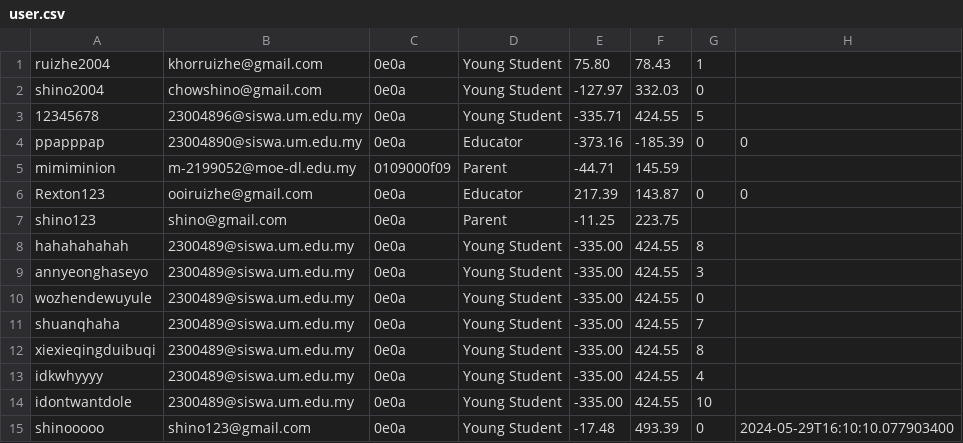
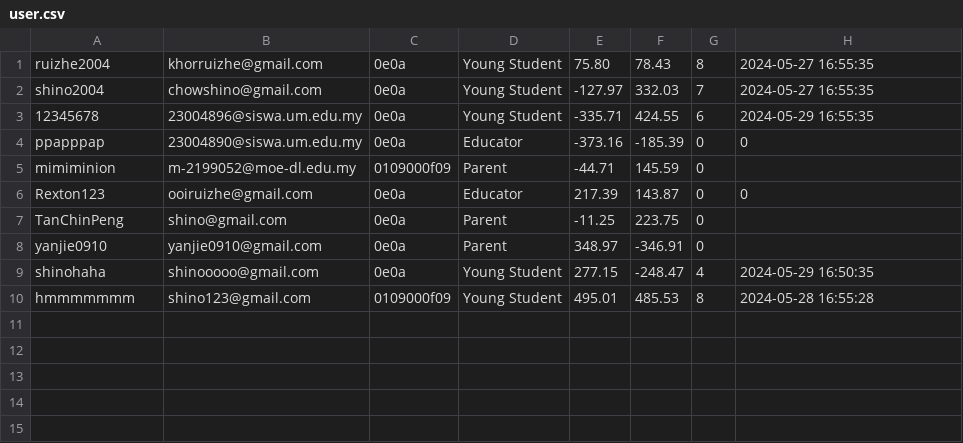
Before and after one commit to RextonRZ/HACKING-THE-FUTURE-WIA1002-Group-Assignment, a CSV file: src/main/java/Data/user.csv, drawn as a sheet.

```diff
--- a/src/main/java/Data/user.csv
+++ b/src/main/java/Data/user.csv
@@ -1,15 +1,10 @@
-ruizhe2004,khorruizhe@gmail.com,0e0a,Young Student,75.80,78.43,1
-shino2004,chowshino@gmail.com,0e0a,Young Student,-127.97,332.03,0
-12345678,23004896@siswa.um.edu.my,0e0a,Young Student,-335.71,424.55,5
+ruizhe2004,khorruizhe@gmail.com,0e0a,Young Student,75.80,78.43,8,2024-05-27 16:55:35
+shino2004,chowshino@gmail.com,0e0a,Young Student,-127.97,332.03,7,2024-05-27 16:55:35
+12345678,23004896@siswa.um.edu.my,0e0a,Young Student,-335.71,424.55,6,2024-05-29 16:55:35
 ppapppap,23004890@siswa.um.edu.my,0e0a,Educator,-373.16,-185.39,0,0
-mimiminion,m-2199052@moe-dl.edu.my,0109000f09,Parent,-44.71,145.59
+mimiminion,m-2199052@moe-dl.edu.my,0109000f09,Parent,-44.71,145.59,0
 Rexton123,ooiruizhe@gmail.com,0e0a,Educator,217.39,143.87,0,0
-shino123,shino@gmail.com,0e0a,Parent,-11.25,223.75
-hahahahahah,2300489@siswa.um.edu.my,0e0a,Young Student,-335.00,424.55,8
-annyeonghaseyo,2300489@siswa.um.edu.my,0e0a,Young Student,-335.00,424.55,3
-wozhendewuyule,2300489@siswa.um.edu.my,0e0a,Young Student,-335.00,424.55,0
-shuanqhaha,2300489@siswa.um.edu.my,0e0a,Young Student,-335.00,424.55,7
-xiexieqingduibuqi,2300489@siswa.um.edu.my,0e0a,Young Student,-335.00,424.55,8
-idkwhyyyy,2300489@siswa.um.edu.my,0e0a,Young Student,-335.00,424.55,4
-idontwantdole,2300489@siswa.um.edu.my,0e0a,Young Student,-335.00,424.55,10
-shinooooo,shino123@gmail.com,0e0a,Young Student,-17.48,493.39,0,2024-05-29T16:10:10.077903400
+TanChinPeng,shino@gmail.com,0e0a,Parent,-11.25,223.75,0
+yanjie0910,yanjie0910@gmail.com,0e0a,Parent,348.97,-346.91,0
+shinohaha,shinooooo@gmail.com,0e0a,Young Student,277.15,-248.47,4,2024-05-29 16:50:35
+hmmmmmmm,shino123@gmail.com,0109000f09,Young Student,495.01,485.53,8,2024-05-28 16:55:28
```
Also changed, not shown: src/main/java/Data/bookingData.csv, 10 other files.
